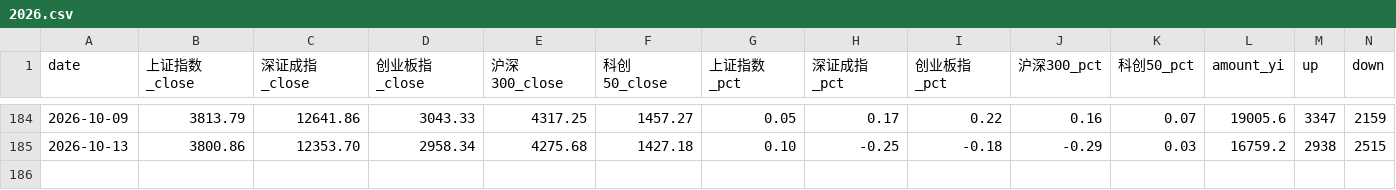
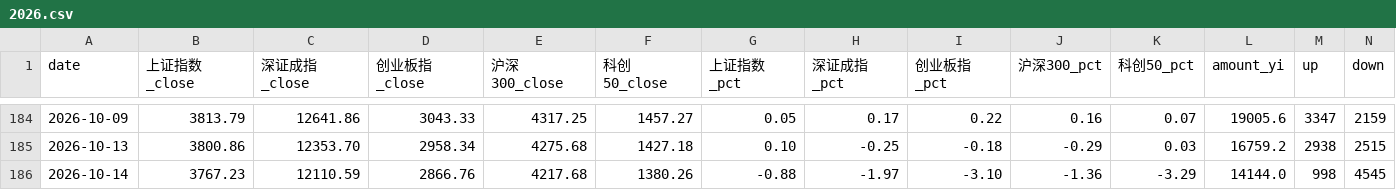
Before and after one commit to ychenfen/a-share-daily, a CSV file: data/2026.csv, drawn as a sheet; only a part is shown, gaps mark what is left out; rows hold the shown columns only; the diff names each change by its address in the sheet, - before the commit and + after, or states it on an @@ line.

```diff
--- a/data/2026.csv
+++ b/data/2026.csv
+row 186: 2026-10-14 | 3767.23 | 12110.59 | 2866.76 | 4217.68 | 1380.26 | -0.88 | -1.97 | -3.10 | -1.36 | -3.29 | 14144.0 | 998 | 4545
```
Also changed, not shown: data/pulses/2026-10.csv, data/sectors.csv, 14 other files.
